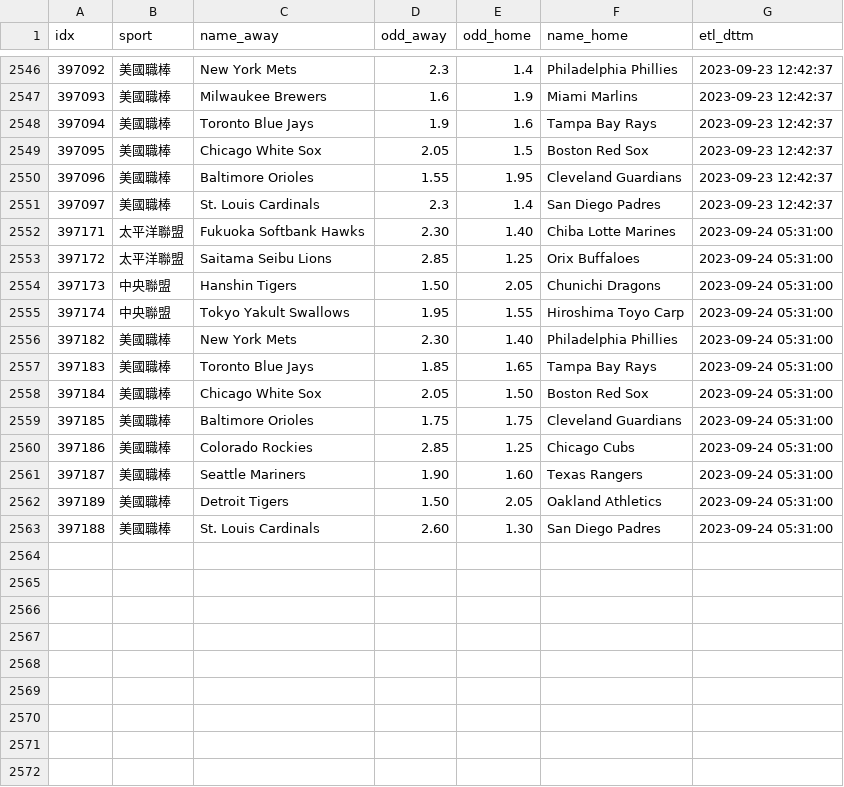
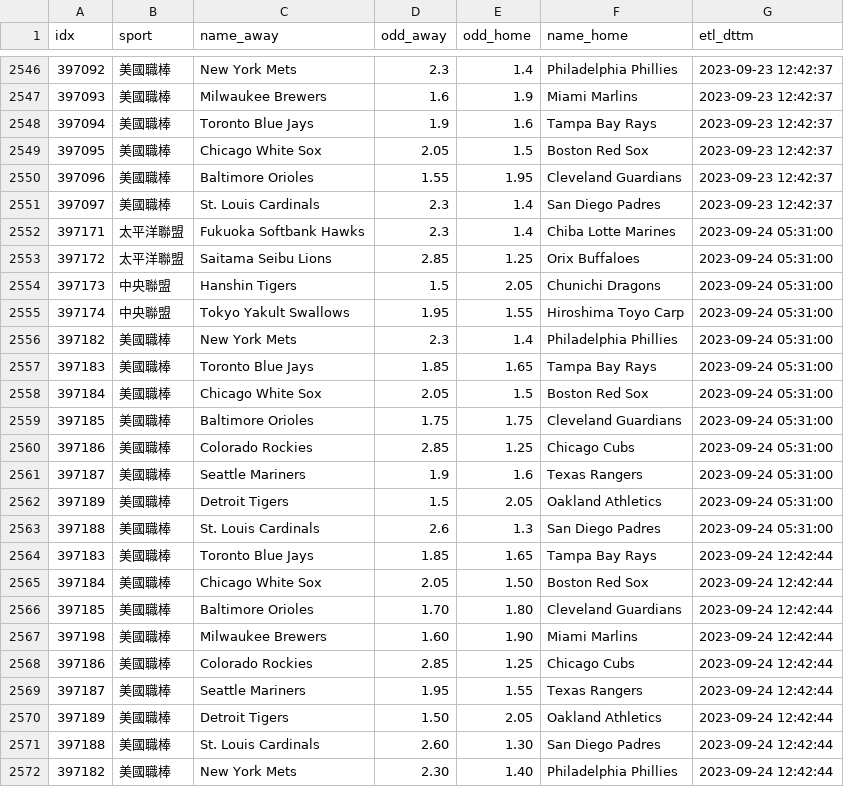
Before and after one commit to achilles0926/tw_sport_lottery, a CSV file: twsl_baseball_odds_base.csv, drawn as a sheet; only a part is shown, gaps mark what is left out.

```diff
--- a/twsl_baseball_odds_base.csv
+++ b/twsl_baseball_odds_base.csv
@@ -2551,13 +2551,22 @@
 397097,美國職棒,St. Louis Cardinals,2.3,1.4,San Diego Padres,2023-09-23 12:42:37
-397171,太平洋聯盟,Fukuoka Softbank Hawks,2.30,1.40,Chiba Lotte Marines,2023-09-24 05:31:00
+397171,太平洋聯盟,Fukuoka Softbank Hawks,2.3,1.4,Chiba Lotte Marines,2023-09-24 05:31:00
 397172,太平洋聯盟,Saitama Seibu Lions,2.85,1.25,Orix Buffaloes,2023-09-24 05:31:00
-397173,中央聯盟,Hanshin Tigers,1.50,2.05,Chunichi Dragons,2023-09-24 05:31:00
+397173,中央聯盟,Hanshin Tigers,1.5,2.05,Chunichi Dragons,2023-09-24 05:31:00
 397174,中央聯盟,Tokyo Yakult Swallows,1.95,1.55,Hiroshima Toyo Carp,2023-09-24 05:31:00
-397182,美國職棒,New York Mets,2.30,1.40,Philadelphia Phillies,2023-09-24 05:31:00
+397182,美國職棒,New York Mets,2.3,1.4,Philadelphia Phillies,2023-09-24 05:31:00
 397183,美國職棒,Toronto Blue Jays,1.85,1.65,Tampa Bay Rays,2023-09-24 05:31:00
-397184,美國職棒,Chicago White Sox,2.05,1.50,Boston Red Sox,2023-09-24 05:31:00
+397184,美國職棒,Chicago White Sox,2.05,1.5,Boston Red Sox,2023-09-24 05:31:00
 397185,美國職棒,Baltimore Orioles,1.75,1.75,Cleveland Guardians,2023-09-24 05:31:00
 397186,美國職棒,Colorado Rockies,2.85,1.25,Chicago Cubs,2023-09-24 05:31:00
-397187,美國職棒,Seattle Mariners,1.90,1.60,Texas Rangers,2023-09-24 05:31:00
-397189,美國職棒,Detroit Tigers,1.50,2.05,Oakland Athletics,2023-09-24 05:31:00
-397188,美國職棒,St. Louis Cardinals,2.60,1.30,San Diego Padres,2023-09-24 05:31:00
+397187,美國職棒,Seattle Mariners,1.9,1.6,Texas Rangers,2023-09-24 05:31:00
+397189,美國職棒,Detroit Tigers,1.5,2.05,Oakland Athletics,2023-09-24 05:31:00
+397188,美國職棒,St. Louis Cardinals,2.6,1.3,San Diego Padres,2023-09-24 05:31:00
+397183,美國職棒,Toronto Blue Jays,1.85,1.65,Tampa Bay Rays,2023-09-24 12:42:44
+397184,美國職棒,Chicago White Sox,2.05,1.50,Boston Red Sox,2023-09-24 12:42:44
+397185,美國職棒,Baltimore Orioles,1.70,1.80,Cleveland Guardians,2023-09-24 12:42:44
+397198,美國職棒,Milwaukee Brewers,1.60,1.90,Miami Marlins,2023-09-24 12:42:44
+397186,美國職棒,Colorado Rockies,2.85,1.25,Chicago Cubs,2023-09-24 12:42:44
+397187,美國職棒,Seattle Mariners,1.95,1.55,Texas Rangers,2023-09-24 12:42:44
+397189,美國職棒,Detroit Tigers,1.50,2.05,Oakland Athletics,2023-09-24 12:42:44
+397188,美國職棒,St. Louis Cardinals,2.60,1.30,San Diego Padres,2023-09-24 12:42:44
+397182,美國職棒,New York Mets,2.30,1.40,Philadelphia Phillies,2023-09-24 12:42:44
```
Also changed, not shown: twsl_baseball_odds_backup.csv, twsl_baseball_odds_new.csv.
